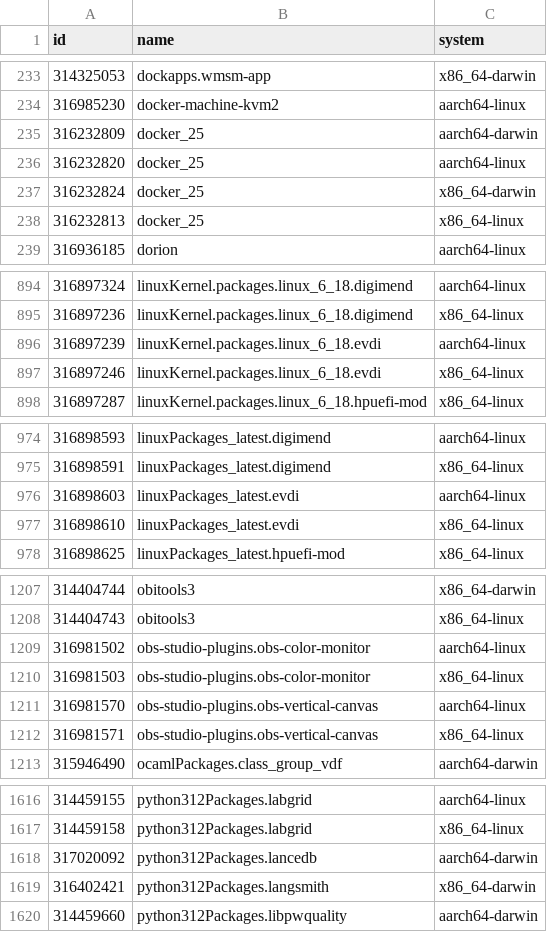
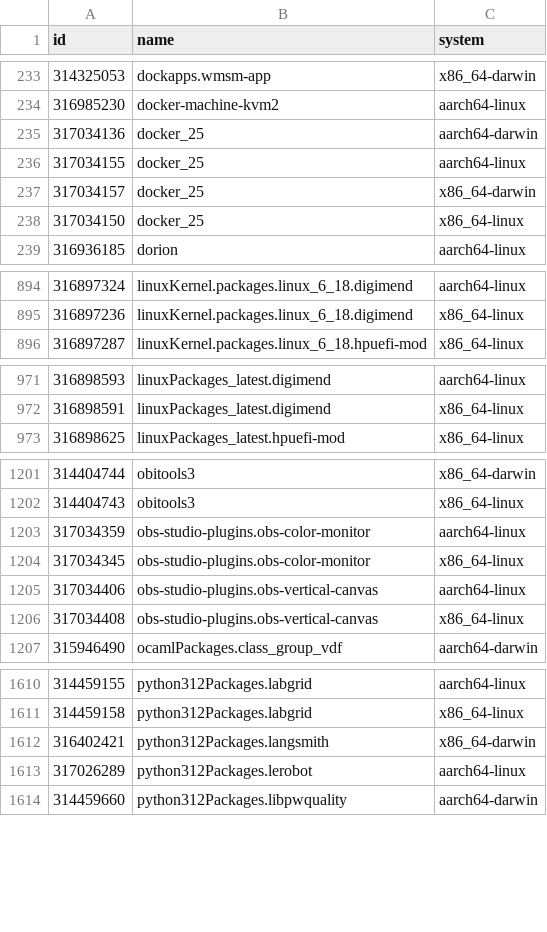
Before and after one commit to Sigmanificient/nixpkgs-failure-notify, a CSV file: results/2-failures.csv, drawn as a sheet; only a part is shown, gaps mark what is left out; the diff covers the shown part only.

```diff
--- a/results/2-failures.csv
+++ b/results/2-failures.csv
@@ -234,6 +234,6 @@ id,name,system
 316985230,docker-machine-kvm2,aarch64-linux
-316232809,docker_25,aarch64-darwin
-316232820,docker_25,aarch64-linux
-316232824,docker_25,x86_64-darwin
-316232813,docker_25,x86_64-linux
+317034136,docker_25,aarch64-darwin
+317034155,docker_25,aarch64-linux
+317034157,docker_25,x86_64-darwin
+317034150,docker_25,x86_64-linux
 316936185,dorion,aarch64-linux
@@ -895,4 +895,2 @@ id,name,system
 316897236,linuxKernel.packages.linux_6_18.digimend,x86_64-linux
-316897239,linuxKernel.packages.linux_6_18.evdi,aarch64-linux
-316897246,linuxKernel.packages.linux_6_18.evdi,x86_64-linux
 316897287,linuxKernel.packages.linux_6_18.hpuefi-mod,x86_64-linux
@@ -975,4 +972,2 @@ id,name,system
 316898591,linuxPackages_latest.digimend,x86_64-linux
-316898603,linuxPackages_latest.evdi,aarch64-linux
-316898610,linuxPackages_latest.evdi,x86_64-linux
 316898625,linuxPackages_latest.hpuefi-mod,x86_64-linux
@@ -1208,6 +1202,6 @@ id,name,system
 314404743,obitools3,x86_64-linux
-316981502,obs-studio-plugins.obs-color-monitor,aarch64-linux
-316981503,obs-studio-plugins.obs-color-monitor,x86_64-linux
-316981570,obs-studio-plugins.obs-vertical-canvas,aarch64-linux
-316981571,obs-studio-plugins.obs-vertical-canvas,x86_64-linux
+317034359,obs-studio-plugins.obs-color-monitor,aarch64-linux
+317034345,obs-studio-plugins.obs-color-monitor,x86_64-linux
+317034406,obs-studio-plugins.obs-vertical-canvas,aarch64-linux
+317034408,obs-studio-plugins.obs-vertical-canvas,x86_64-linux
 315946490,ocamlPackages.class_group_vdf,aarch64-darwin
@@ -1617,4 +1611,4 @@ id,name,system
 314459158,python312Packages.labgrid,x86_64-linux
-317020092,python312Packages.lancedb,aarch64-darwin
 316402421,python312Packages.langsmith,x86_64-darwin
+317026289,python312Packages.lerobot,aarch64-linux
 314459660,python312Packages.libpwquality,aarch64-darwin
```
Also changed, not shown: 2 added rows, 4 removed rows and 6 edited cells elsewhere in this file, results/3-failures-aarch64-darwin.csv, results/3-failures-aarch64-linux.csv, 4 other files.
